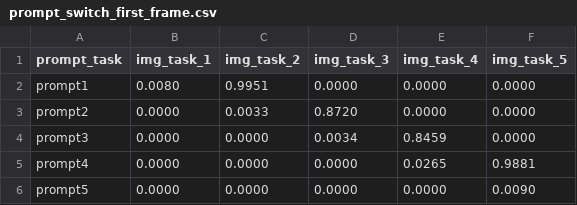
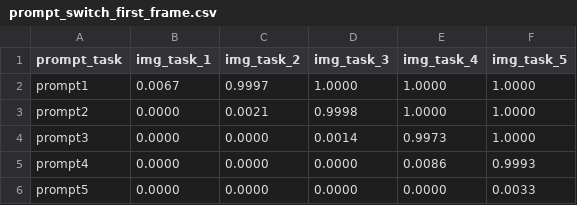
Before and after one commit to yiheng-wang-nv/IsaacLab, a CSV file: prompt_switch_first_frame.csv, drawn as a sheet.

```diff
--- a/prompt_switch_first_frame.csv
+++ b/prompt_switch_first_frame.csv
@@ -1,6 +1,6 @@
 prompt_task,img_task_1,img_task_2,img_task_3,img_task_4,img_task_5
-prompt1,0.0080,0.9951,0.0000,0.0000,0.0000
-prompt2,0.0000,0.0033,0.8720,0.0000,0.0000
-prompt3,0.0000,0.0000,0.0034,0.8459,0.0000
-prompt4,0.0000,0.0000,0.0000,0.0265,0.9881
-prompt5,0.0000,0.0000,0.0000,0.0000,0.0090
+prompt1,0.0067,0.9997,1.0000,1.0000,1.0000
+prompt2,0.0000,0.0021,0.9998,1.0000,1.0000
+prompt3,0.0000,0.0000,0.0014,0.9973,1.0000
+prompt4,0.0000,0.0000,0.0000,0.0086,0.9993
+prompt5,0.0000,0.0000,0.0000,0.0000,0.0033
```
Also changed, not shown: prompt_switch_last_frame.csv, 10 other files.
